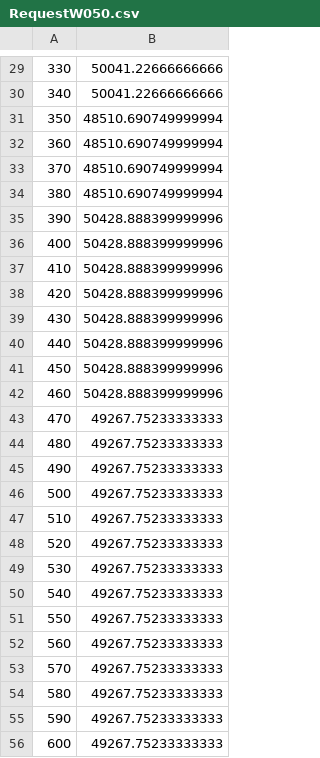
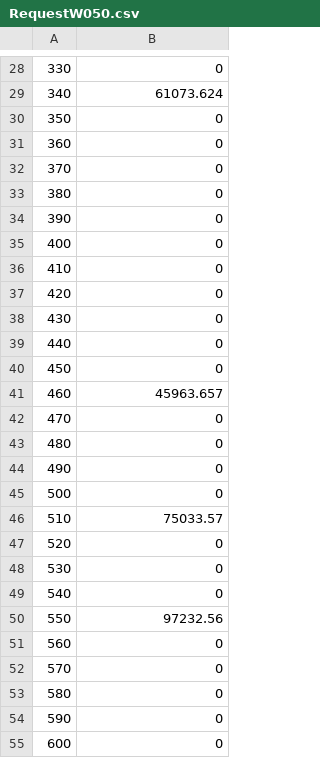
Before and after one commit to satwikkansal/python_blockchain_app, a CSV file: RequestW050.csv, drawn as a sheet; only a part is shown, gaps mark what is left out; the diff covers the shown part only.

```diff
--- a/RequestW050.csv
+++ b/RequestW050.csv
@@ -29,28 +28,28 @@
-330 , 50041.22666666666
-340 , 50041.22666666666
-350 , 48510.690749999994
-360 , 48510.690749999994
-370 , 48510.690749999994
-380 , 48510.690749999994
-390 , 50428.888399999996
-400 , 50428.888399999996
-410 , 50428.888399999996
-420 , 50428.888399999996
-430 , 50428.888399999996
-440 , 50428.888399999996
-450 , 50428.888399999996
-460 , 50428.888399999996
-470 , 49267.75233333333
-480 , 49267.75233333333
-490 , 49267.75233333333
-500 , 49267.75233333333
-510 , 49267.75233333333
-520 , 49267.75233333333
-530 , 49267.75233333333
-540 , 49267.75233333333
-550 , 49267.75233333333
-560 , 49267.75233333333
-570 , 49267.75233333333
-580 , 49267.75233333333
-590 , 49267.75233333333
-600 , 49267.75233333333
+330 , 0
+340 , 61073.624
+350 , 0
+360 , 0
+370 , 0
+380 , 0
+390 , 0
+400 , 0
+410 , 0
+420 , 0
+430 , 0
+440 , 0
+450 , 0
+460 , 45963.657
+470 , 0
+480 , 0
+490 , 0
+500 , 0
+510 , 75033.57
+520 , 0
+530 , 0
+540 , 0
+550 , 97232.56
+560 , 0
+570 , 0
+580 , 0
+590 , 0
+600 , 0
```
Also changed, not shown: 1 added row, 2 removed rows and 159 edited cells elsewhere in this file, LoadCPUW030.csv, LoadCPUW050.csv, 17 other files.
